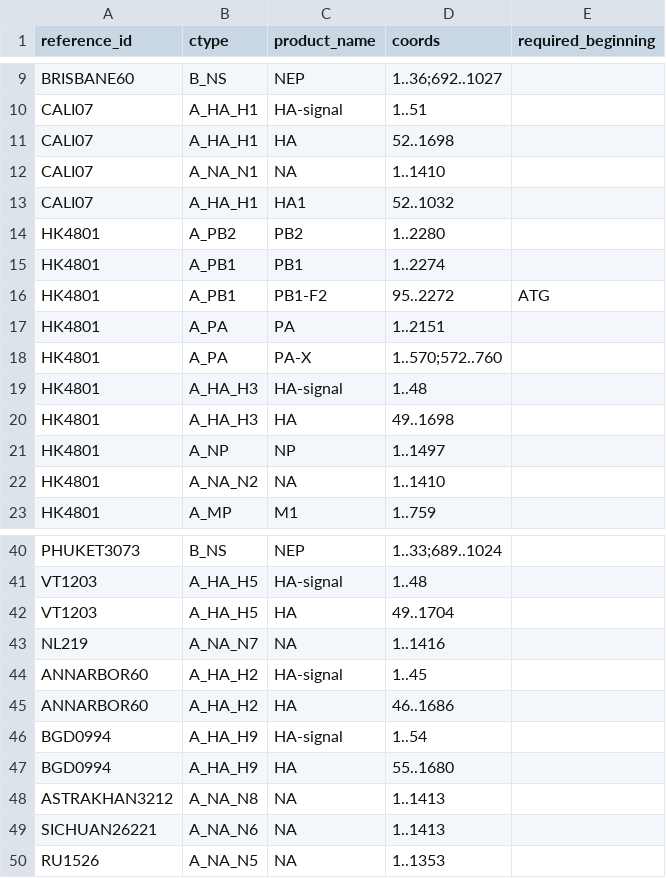
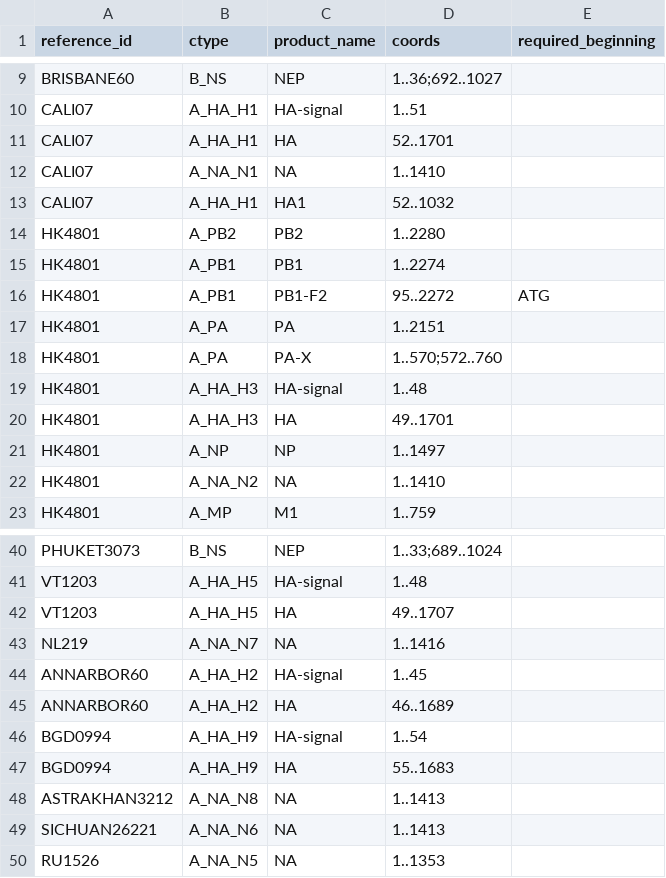
Before and after one commit to CDCgov/dais-ribosome, a TSV file: ribosome_res/flu/flu-cds-spec.tsv, drawn as a sheet; only a part is shown, gaps mark what is left out.

Commit message:
Extend HA specs to stop codon

```diff
--- a/ribosome_res/flu/flu-cds-spec.tsv
+++ b/ribosome_res/flu/flu-cds-spec.tsv
@@ -10,3 +10,3 @@ BRISBANE60	B_NS	NEP	1..36;692..1027
 CALI07	A_HA_H1	HA-signal	1..51
-CALI07	A_HA_H1	HA	52..1698
+CALI07	A_HA_H1	HA	52..1701
 CALI07	A_NA_N1	NA	1..1410
@@ -19,3 +19,3 @@ HK4801	A_PA	PA-X	1..570;572..760
 HK4801	A_HA_H3	HA-signal	1..48
-HK4801	A_HA_H3	HA	49..1698
+HK4801	A_HA_H3	HA	49..1701
 HK4801	A_NP	NP	1..1497
@@ -41,8 +41,8 @@ PHUKET3073	B_NS	NEP	1..33;689..1024
 VT1203	A_HA_H5	HA-signal	1..48
-VT1203	A_HA_H5	HA	49..1704
+VT1203	A_HA_H5	HA	49..1707
 NL219	A_NA_N7	NA	1..1416
 ANNARBOR60	A_HA_H2	HA-signal	1..45
-ANNARBOR60	A_HA_H2	HA	46..1686
+ANNARBOR60	A_HA_H2	HA	46..1689
 BGD0994	A_HA_H9	HA-signal	1..54
-BGD0994	A_HA_H9	HA	55..1680
+BGD0994	A_HA_H9	HA	55..1683
 ASTRAKHAN3212	A_NA_N8	NA	1..1413
```
